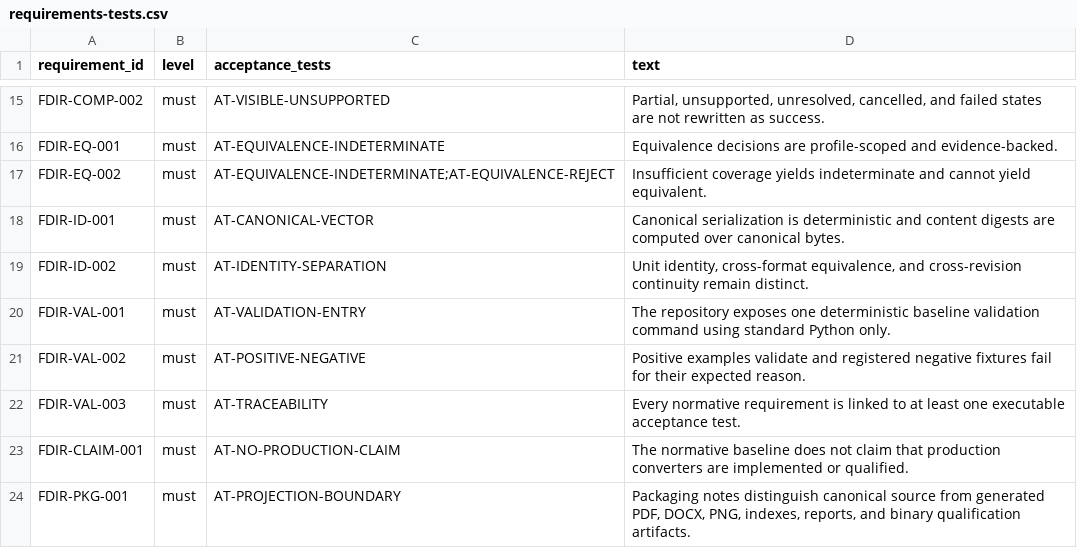
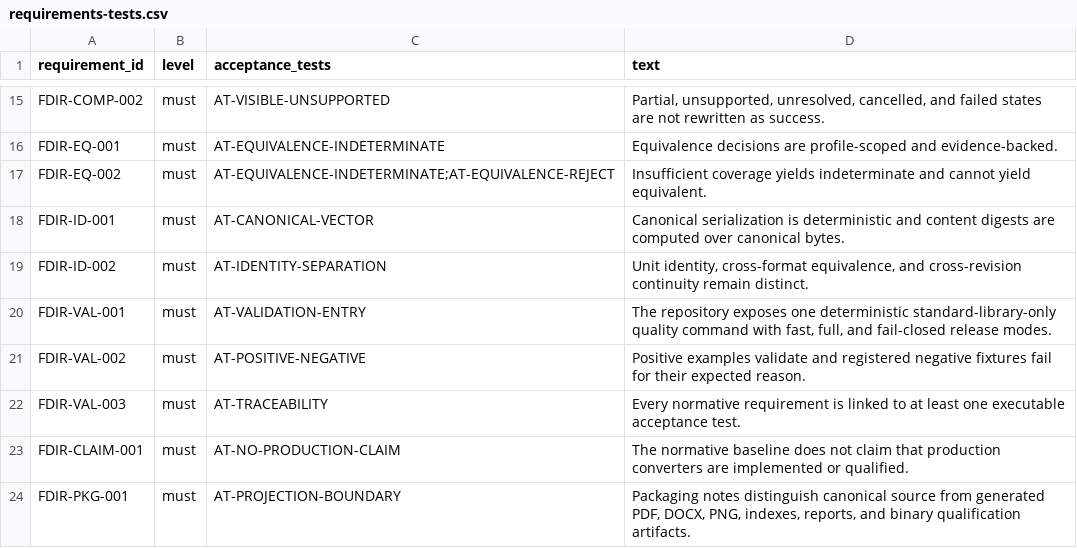
Before and after one commit to horiyamayoh/fdir, a CSV file: matrices/requirements-tests.csv, drawn as a sheet; only a part is shown, gaps mark what is left out.

```diff
--- a/matrices/requirements-tests.csv
+++ b/matrices/requirements-tests.csv
@@ -19,3 +19,3 @@ FDIR-ID-001,must,AT-CANONICAL-VECTOR,Canonical serialization is deterministic an
 FDIR-ID-002,must,AT-IDENTITY-SEPARATION,"Unit identity, cross-format equivalence, and cross-revision continuity remain distinct."
-FDIR-VAL-001,must,AT-VALIDATION-ENTRY,The repository exposes one deterministic baseline validation command using standard Python only.
+FDIR-VAL-001,must,AT-VALIDATION-ENTRY,"The repository exposes one deterministic standard-library-only quality command with fast, full, and fail-closed release modes."
 FDIR-VAL-002,must,AT-POSITIVE-NEGATIVE,Positive examples validate and registered negative fixtures fail for their expected reason.
```
Also changed, not shown: 39 other files.
